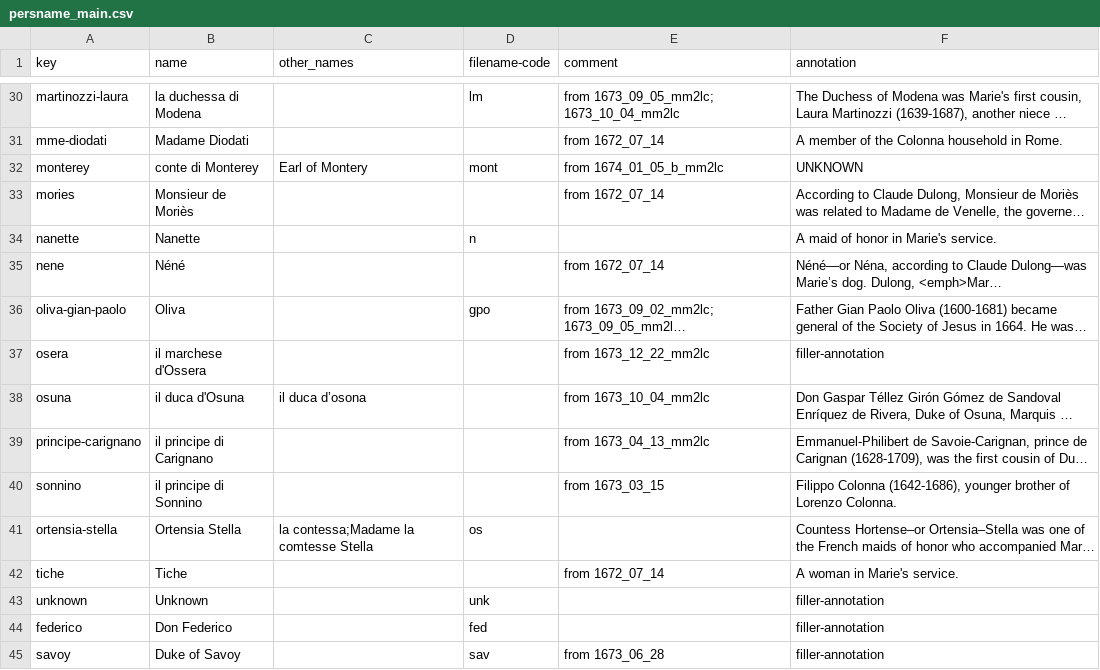
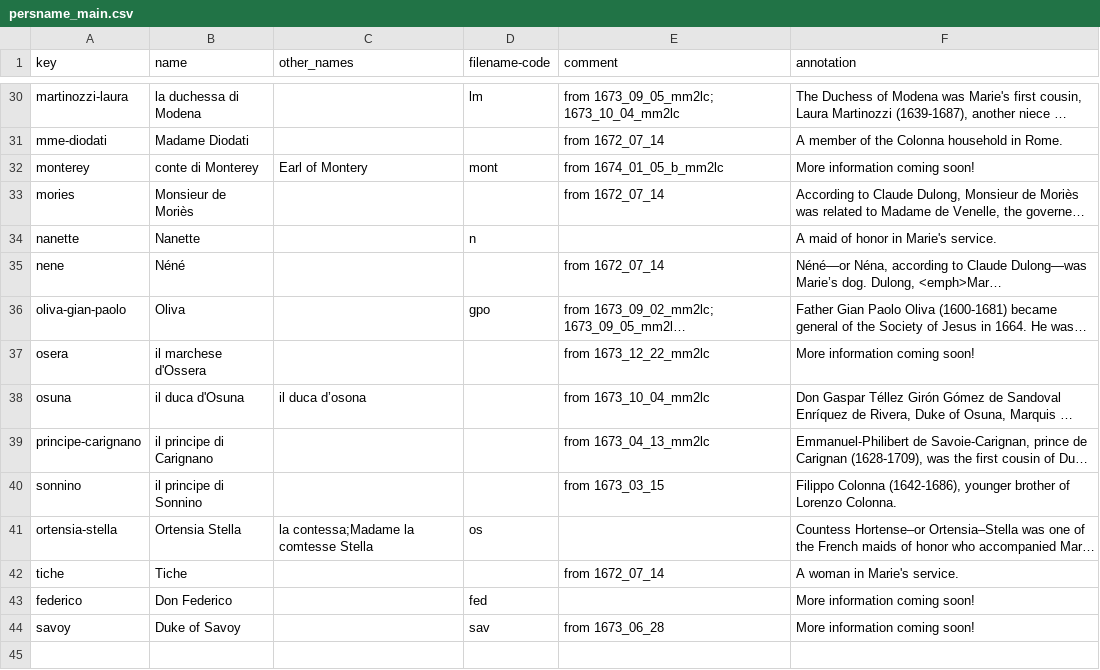
Before and after one commit to thecdil/mancini_source, a CSV file: _data/persname_main.csv, drawn as a sheet; only a part is shown, gaps mark what is left out; long unchanged cells end in …; removed rows and columns are numbered as before the commit, all else as after; the diff covers the shown part only; the diff names each change by its address in the sheet, - before the commit and + after, or states it on an @@ line.

```diff
--- a/_data/persname_main.csv
+++ b/_data/persname_main.csv
-F32 (annotation): UNKNOWN
+F32 (annotation): More information coming soon!
-F37 (annotation): filler-annotation
+F37 (annotation): More information coming soon!
-row 43: unknown | Unknown |  | unk |  | filler-annotation
-F43:F44 (annotation): filler-annotation
+F43:F44 (annotation): More information coming soon!
```
Also changed, not shown: 14 edited cells elsewhere in this file.
